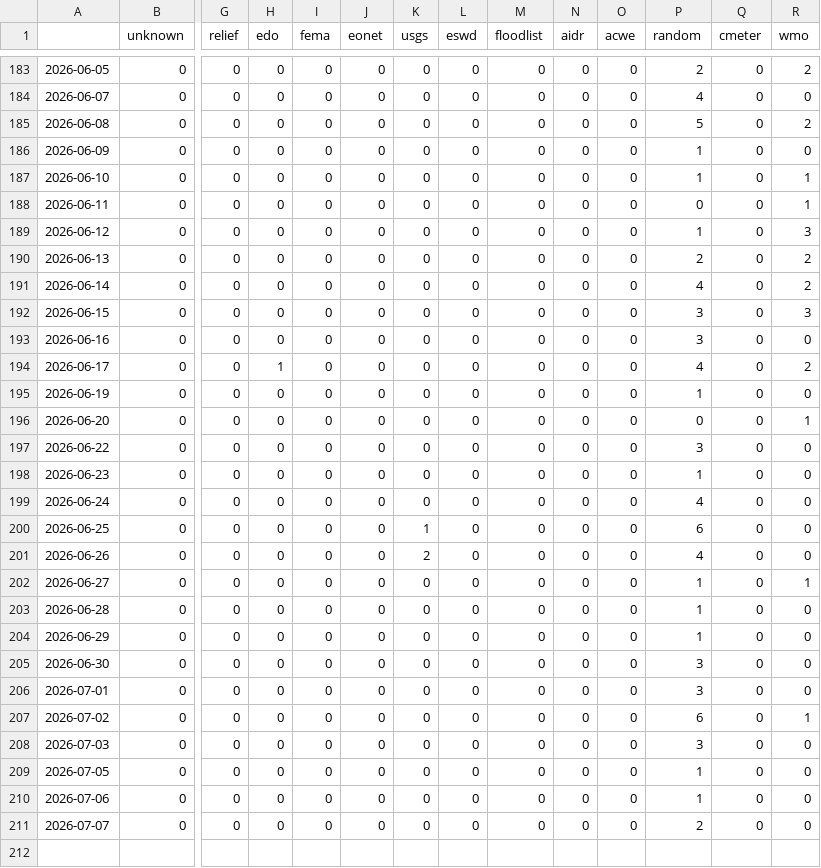
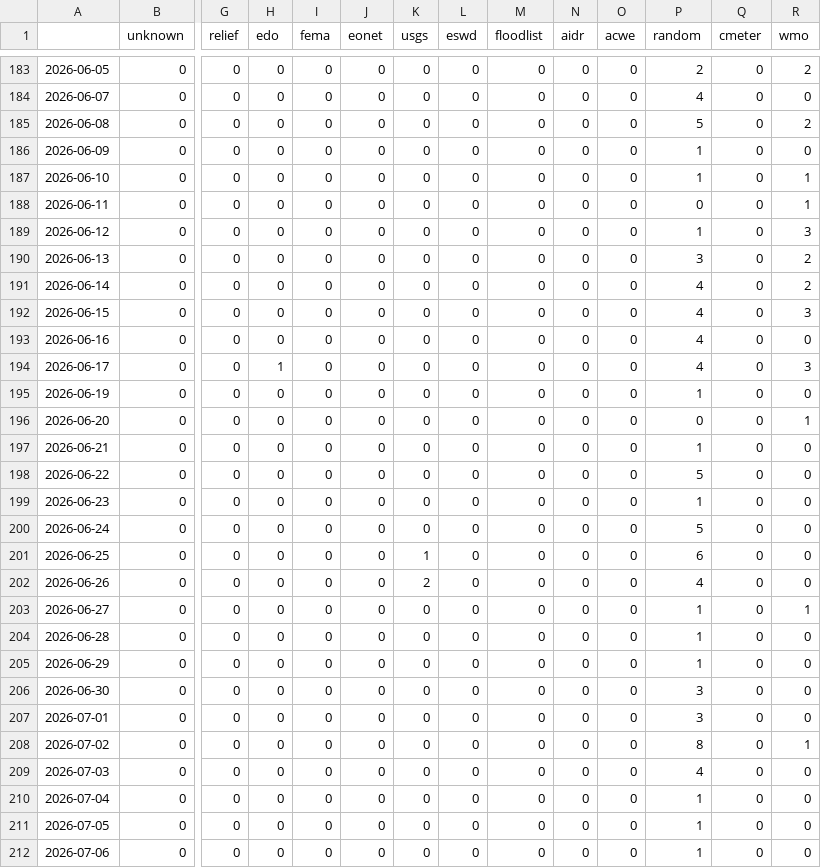
Before and after one commit to jens-news/portoExtremes, a CSV file: csv/feeds_date.csv, drawn as a sheet; only a part is shown, gaps mark what is left out; the shorter side is filled out with more unchanged rows; addresses are those after the commit; rows hold the shown columns only; the diff names each change by its address in the sheet, - before the commit and + after, or states it on an @@ line.

```diff
--- a/csv/feeds_date.csv
+++ b/csv/feeds_date.csv
-P190 (random): 2
+P190 (random): 3
-P192:P193 (random): 3
+P192:P193 (random): 4
-R194 (wmo): 2
+R194 (wmo): 3
+row 197: 2026-06-21 | 0 | 0 | 0 | 0 | 0 | 0 | 0 | 0 | 0 | 0 | 1 | 0 | 0
-P198 (random): 3
+P198 (random): 5
-P200 (random): 4
+P200 (random): 5
-P208 (random): 6
+P208 (random): 8
-P209 (random): 3
+P209 (random): 4
+row 210: 2026-07-04 | 0 | 0 | 0 | 0 | 0 | 0 | 0 | 0 | 0 | 0 | 1 | 0 | 0
```
Also changed, not shown: csv/extremes_date.csv, 5 other files.
